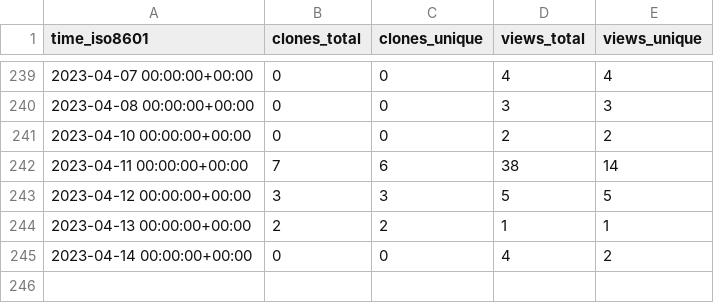
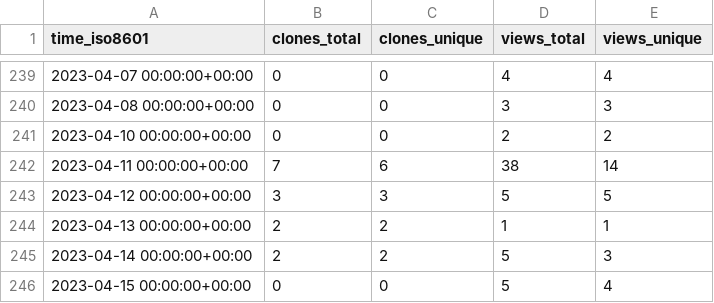
Before and after one commit to craciunoiuc/acs-homework-index, a CSV file: craciunoiuc/acs-homework-index/ghrs-data/views_clones_aggregate.csv, drawn as a sheet; only a part is shown, gaps mark what is left out.

```diff
--- a/craciunoiuc/acs-homework-index/ghrs-data/views_clones_aggregate.csv
+++ b/craciunoiuc/acs-homework-index/ghrs-data/views_clones_aggregate.csv
@@ -244,2 +244,3 @@ time_iso8601,clones_total,clones_unique,views_total,views_unique
 2023-04-13 00:00:00+00:00,2,2,1,1
-2023-04-14 00:00:00+00:00,0,0,4,2
+2023-04-14 00:00:00+00:00,2,2,5,3
+2023-04-15 00:00:00+00:00,0,0,5,4
```
Also changed, not shown: 1 other file.
